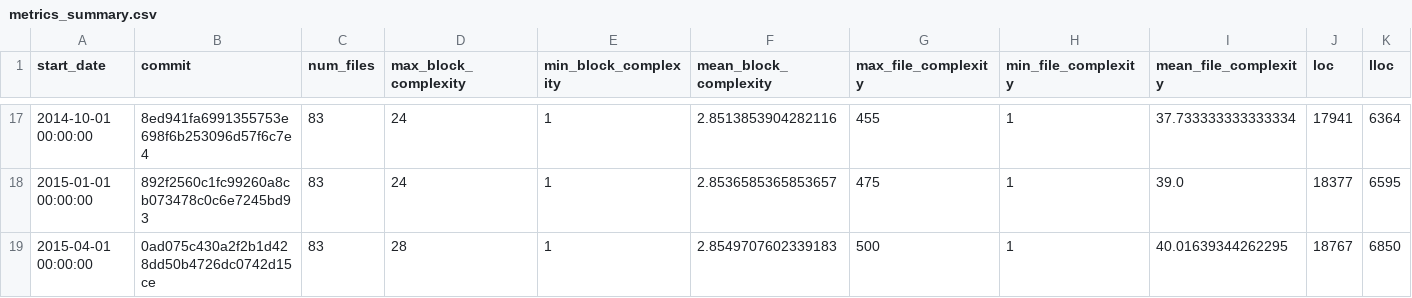
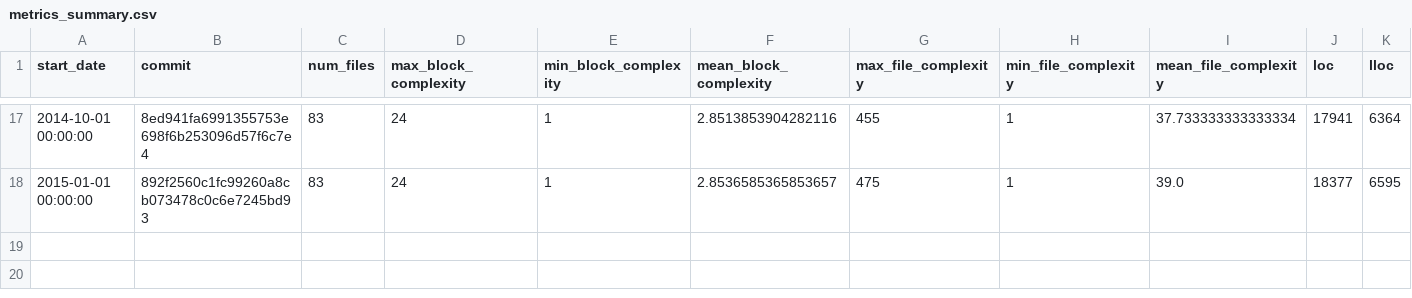
Before and after one commit to boydjj/code_quality_and_stack_overflow, a CSV file: data/requests/metrics_summary.csv, drawn as a sheet; only a part is shown, gaps mark what is left out; rows hold the shown columns only; the diff names each change by its address in the sheet, - before the commit and + after, or states it on an @@ line.

```diff
--- a/data/requests/metrics_summary.csv
+++ b/data/requests/metrics_summary.csv
-row 19: 2015-04-01 00:00:00 | 0ad075c430a2f2b1d428dd50b4726dc0742d15ce | 83 | 28 | 1 | 2.8549707602339183 | 500 | 1 | 40.01639344262295 | 18767 | 6850
```
Also changed, not shown: data/ansible/metrics_summary.csv, data/concatenated_summaries.csv, 24 other files.
